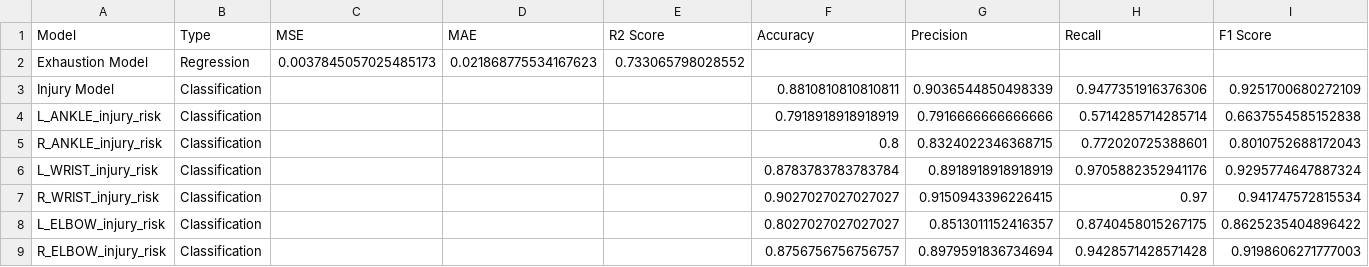
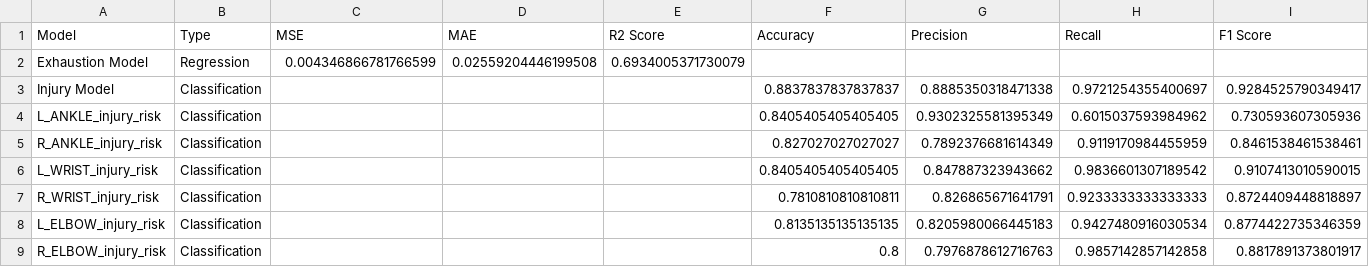
Before and after one commit to ghadfield32/spl_freethrow_biomechanics_analysis_ml_prediction, a CSV file: data/Deep_Learning_Final/model_summary.csv, drawn as a sheet; only a part is shown; the diff covers the shown part only.

Commit message:
updating repo with new copy of updated datasets lstm rnn energy predict

```diff
--- a/data/Deep_Learning_Final/model_summary.csv
+++ b/data/Deep_Learning_Final/model_summary.csv
@@ -1,9 +1,9 @@
 Model,Type,MSE,MAE,R2 Score,Accuracy,Precision,Recall,F1 Score
-Exhaustion Model,Regression,0.0037845057025485173,0.021868775534167623,0.733065798028552,,,,
-Injury Model,Classification,,,,0.8810810810810811,0.9036544850498339,0.9477351916376306,0.9251700680272109
-L_ANKLE_injury_risk,Classification,,,,0.7918918918918919,0.7916666666666666,0.5714285714285714,0.6637554585152838
-R_ANKLE_injury_risk,Classification,,,,0.8,0.8324022346368715,0.772020725388601,0.8010752688172043
-L_WRIST_injury_risk,Classification,,,,0.8783783783783784,0.8918918918918919,0.9705882352941176,0.9295774647887324
-R_WRIST_injury_risk,Classification,,,,0.9027027027027027,0.9150943396226415,0.97,0.941747572815534
-L_ELBOW_injury_risk,Classification,,,,0.8027027027027027,0.8513011152416357,0.8740458015267175,0.8625235404896422
-R_ELBOW_injury_risk,Classification,,,,0.8756756756756757,0.8979591836734694,0.9428571428571428,0.9198606271777003
+Exhaustion Model,Regression,0.004346866781766599,0.02559204446199508,0.6934005371730079,,,,
+Injury Model,Classification,,,,0.8837837837837837,0.8885350318471338,0.9721254355400697,0.9284525790349417
+L_ANKLE_injury_risk,Classification,,,,0.8405405405405405,0.9302325581395349,0.6015037593984962,0.730593607305936
+R_ANKLE_injury_risk,Classification,,,,0.827027027027027,0.7892376681614349,0.9119170984455959,0.8461538461538461
+L_WRIST_injury_risk,Classification,,,,0.8405405405405405,0.847887323943662,0.9836601307189542,0.9107413010590015
+R_WRIST_injury_risk,Classification,,,,0.7810810810810811,0.826865671641791,0.9233333333333333,0.8724409448818897
+L_ELBOW_injury_risk,Classification,,,,0.8135135135135135,0.8205980066445183,0.9427480916030534,0.8774422735346359
+R_ELBOW_injury_risk,Classification,,,,0.8,0.7976878612716763,0.9857142857142858,0.8817891373801917
```
Also changed, not shown: 16 edited cells elsewhere in this file, 52 other files.
